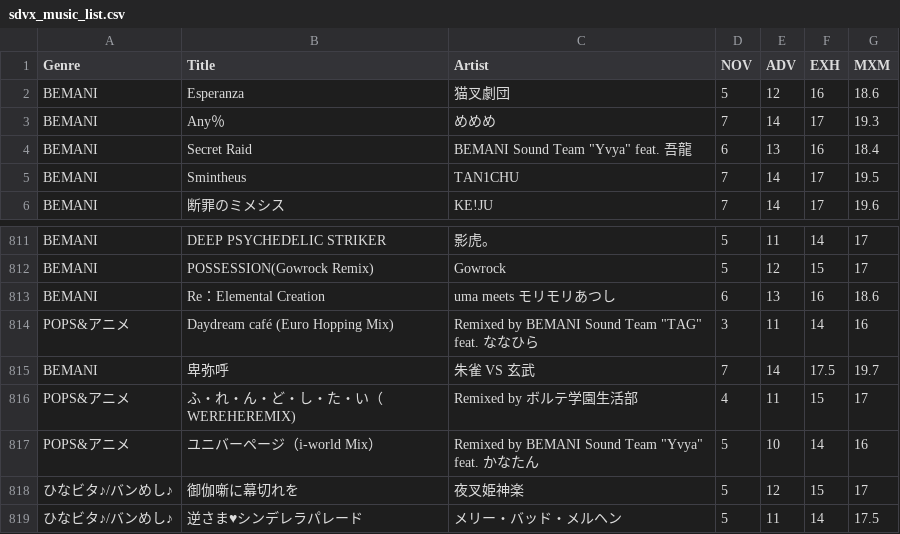
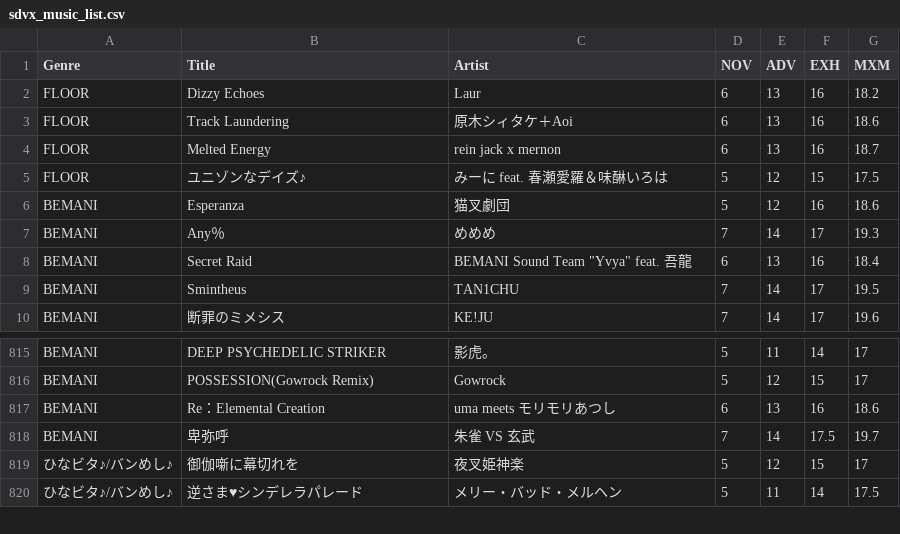
Before and after one commit to betapa/sdvx_total, a CSV file: homepage_scraper/sdvx_music_list.csv, drawn as a sheet; only a part is shown, gaps mark what is left out.

```diff
--- a/homepage_scraper/sdvx_music_list.csv
+++ b/homepage_scraper/sdvx_music_list.csv
@@ -1,2 +1,6 @@
 Genre,Title,Artist,NOV,ADV,EXH,MXM
+FLOOR,Dizzy Echoes,Laur,6,13,16,18.2
+FLOOR,Track Laundering,原木シィタケ＋Aoi,6,13,16,18.6
+FLOOR,Melted Energy,rein jack x mernon,6,13,16,18.7
+FLOOR,ユニゾンなデイズ♪,みーに feat. 春瀬愛羅＆味醂いろは,5,12,15,17.5
 BEMANI,Esperanza,猫叉劇団,5,12,16,18.6
@@ -813,6 +817,3 @@ BEMANI,POSSESSION(Gowrock Remix),Gowrock,5,12,15,17
 BEMANI,Re：Elemental Creation,uma meets モリモリあつし,6,13,16,18.6
-POPS&アニメ,Daydream café (Euro Hopping Mix),"Remixed by BEMANI Sound Team ""TAG"" feat. ななひら",3,11,14,16
 BEMANI,卑弥呼,朱雀 VS 玄武,7,14,17.5,19.7
-POPS&アニメ,ふ・れ・ん・ど・し・た・い（WEREHEREMIX),Remixed by ボルテ学園生活部,4,11,15,17
-POPS&アニメ,ユニバーページ（i-world Mix）,"Remixed by BEMANI Sound Team ""Yvya"" feat. かなたん",5,10,14,16
 ひなビタ♪/バンめし♪,御伽噺に幕切れを,夜叉姫神楽,5,12,15,17
```
Also changed, not shown: homepage_scraper/sdvx_music_list_final.csv.
